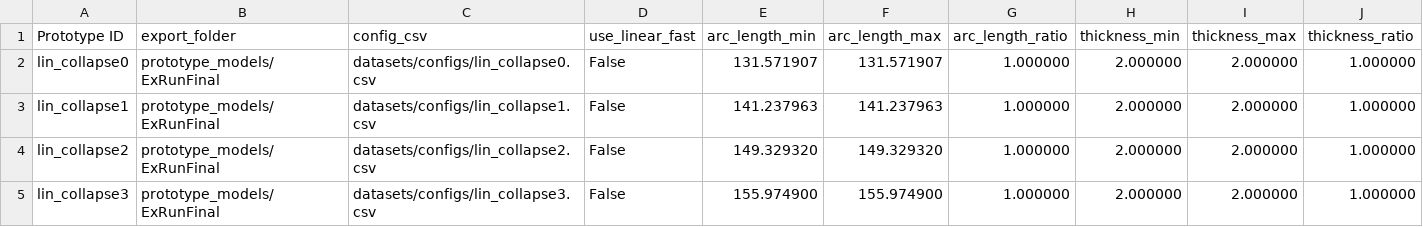
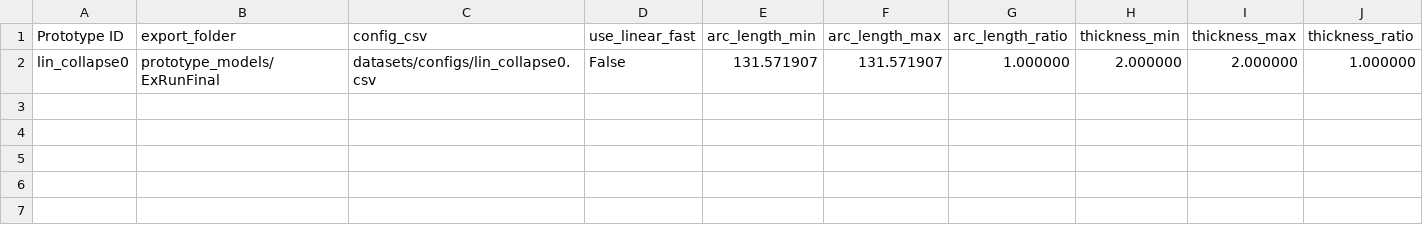
Before and after one commit to Kempy02/generate-telescopic-models, a CSV file: datasets/ExRunFinal1_with_metrics.csv, drawn as a sheet; the diff names each change by its address in the sheet, - before the commit and + after, or states it on an @@ line.

```diff
--- a/datasets/ExRunFinal1_with_metrics.csv
+++ b/datasets/ExRunFinal1_with_metrics.csv
-row 3: lin_collapse1 | prototype_models/ExRunFinal | datasets/configs/lin_collapse1.csv | False | 141.237963 | 141.237963 | 1.000000 | 2.000000 | 2.000000 | 1.000000
-row 4: lin_collapse2 | prototype_models/ExRunFinal | datasets/configs/lin_collapse2.csv | False | 149.329320 | 149.329320 | 1.000000 | 2.000000 | 2.000000 | 1.000000
-row 5: lin_collapse3 | prototype_models/ExRunFinal | datasets/configs/lin_collapse3.csv | False | 155.974900 | 155.974900 | 1.000000 | 2.000000 | 2.000000 | 1.000000
```
Also changed, not shown: datasets/test_with_metrics.csv, 6 other files.
